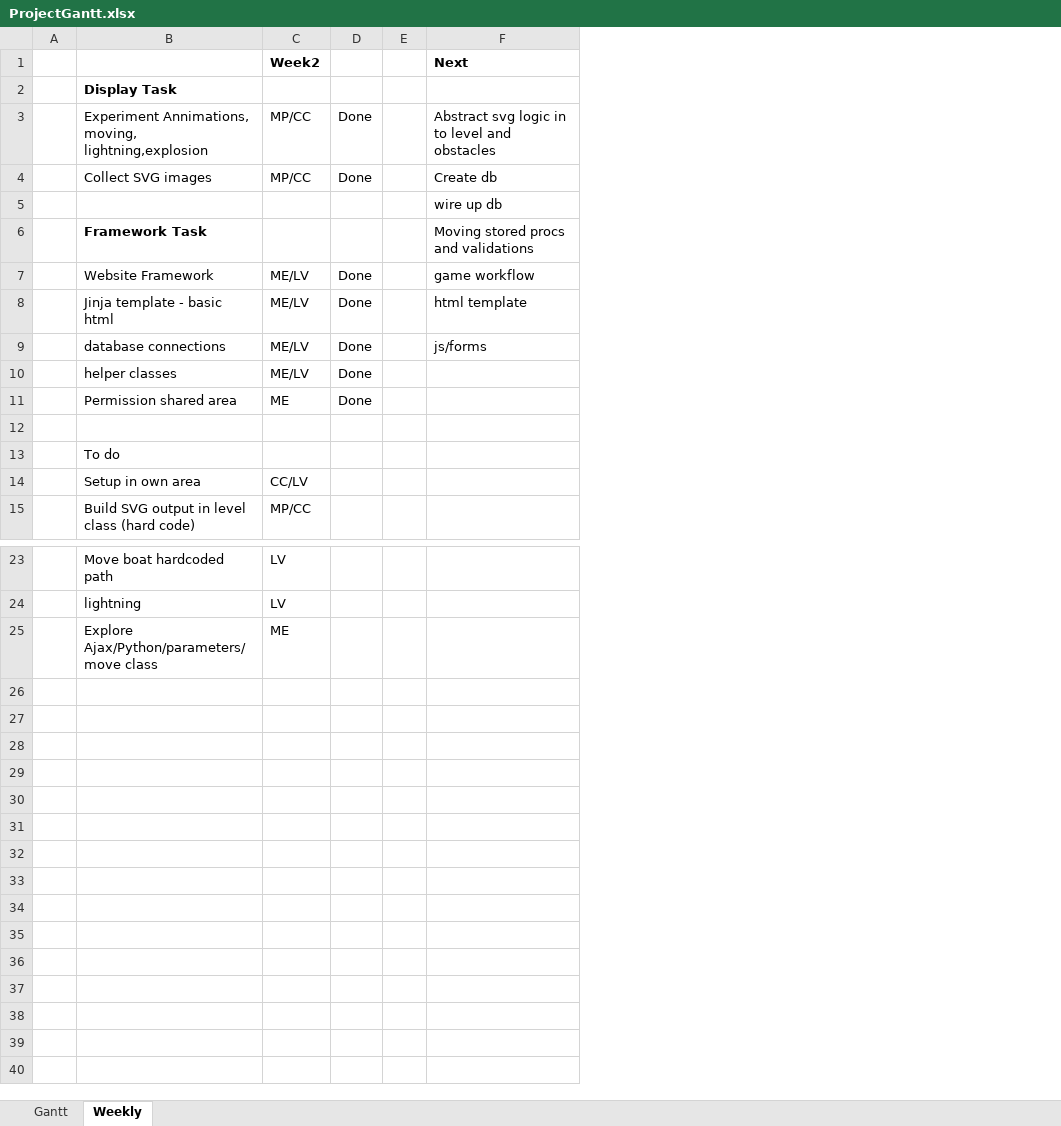
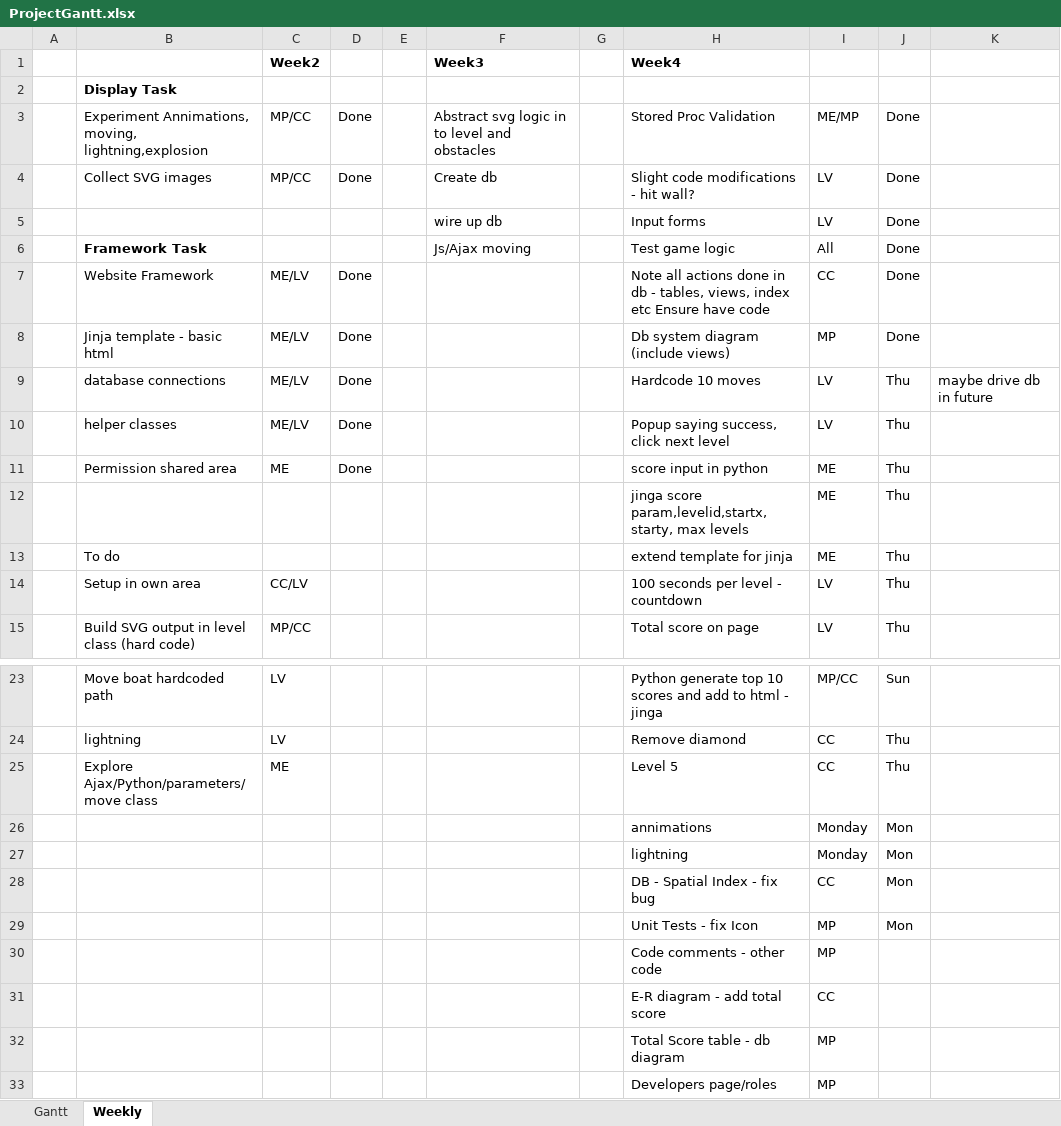
Before and after one commit to maewart/pirateisland, an Excel workbook: project_folder/ProjectGantt.xlsx, sheet Weekly, drawn as a sheet; only a part is shown, gaps mark what is left out; values as stored, in another font and other column widths than the file's, no borders; the diff names each change by its address in the sheet, - before the commit and + after, or states it on an @@ line.

Commit message:
Add files via upload

```diff
--- a/project_folder/ProjectGantt.xlsx (sheet Weekly)
+++ b/project_folder/ProjectGantt.xlsx (sheet Weekly)
+column G, empty
+column H (Week4), rows 3-15: Stored Proc Validation | Slight code modifications - hit wall? | Input forms | Test game logic | Note all actions done in db - tables, views, index etc Ensure have code | Db system diagram (include views) | Hardcode 10 moves | Popup saying success, click next level | score input in python | jinga score param,levelid,startx,starty, max levels | extend template for jinja | 100 seconds per level - countdown | Total score on page; rows 23-25: Python generate top 10 scores and add to html - jinga | Remove diamond | Level 5
+column I, rows 3-15: ME/MP | LV | LV | All | CC | MP | LV | LV | ME | ME | ME | LV | LV; rows 23-25: MP/CC | CC | CC
+column J, rows 3-15: Done | Done | Done | Done | Done | Done | Thu | Thu | Thu | Thu | Thu | Thu | Thu; rows 23-25: Sun | Thu | Thu
+column K, row 9: maybe drive db in future
-F1: Next
+F1: Week3
-F6 (Week3): Moving stored procs and validations
+F6 (Week3): Js/Ajax moving
-F7 (Week3): game workflow
+F7 (Week3): (empty)
-F8 (Week3): html template
+F8 (Week3): (empty)
-F9 (Week3): js/forms
+F9 (Week3): (empty)
-row 12: (empty)
+row 12:  |  |  |  |  |  |  | jinga score param,levelid,startx,starty, max levels | ME | Thu
+row 26:  |  |  |  |  |  |  | annimations | Monday | Mon
+row 27:  |  |  |  |  |  |  | lightning | Monday | Mon
+row 28:  |  |  |  |  |  |  | DB - Spatial Index - fix bug | CC | Mon
+row 29:  |  |  |  |  |  |  | Unit Tests - fix Icon | MP | Mon
+row 30:  |  |  |  |  |  |  | Code comments - other code | MP
+row 31:  |  |  |  |  |  |  | E-R diagram - add total score | CC
+row 32:  |  |  |  |  |  |  | Total Score table - db diagram | MP
+row 33:  |  |  |  |  |  |  | Developers page/roles | MP
```
